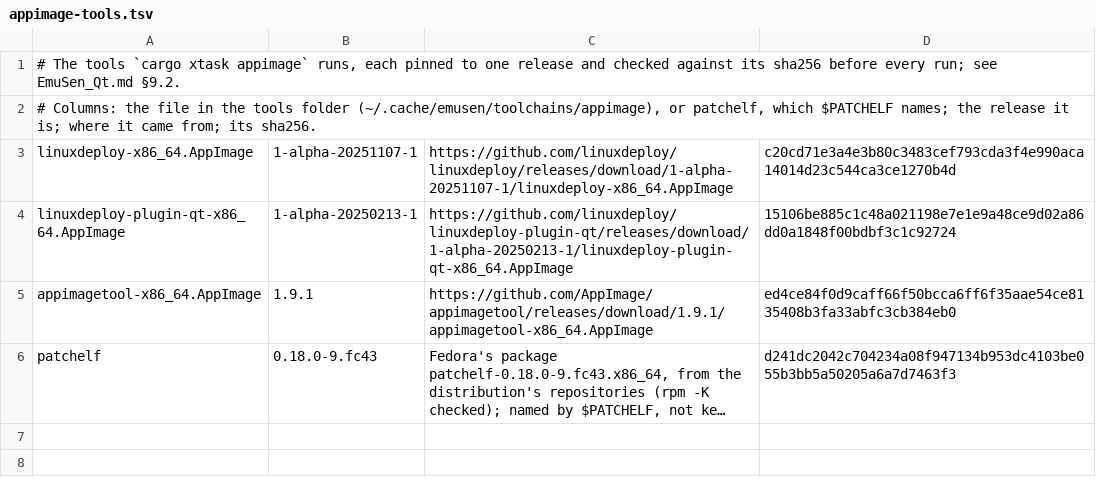
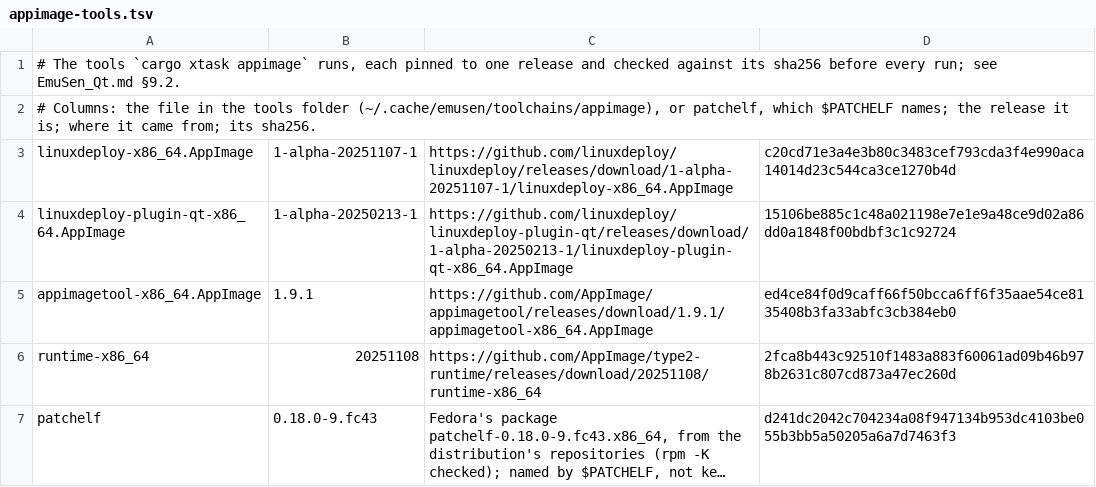
Before and after one commit to RedQuE3n/EmuSen, a TSV file: xtask/appimage-tools.tsv, drawn as a sheet; long unchanged cells end in …; the diff names each change by its address in the sheet, - before the commit and + after, or states it on an @@ line.

Commit message:
The AppImage build packs with a pinned, checksummed type2 runtime: the xtask checks runtime-x86_64 against appimage-tools.tsv and hands it to appimagetool with --runtime-file, so packing no longer downloads anything; EmuSen_Qt.md §9.2

```diff
--- a/xtask/appimage-tools.tsv
+++ b/xtask/appimage-tools.tsv
+row 6: runtime-x86_64 | 20251108 | https://github.com/AppImage/type2-runtime/releases/download/20251108/runtime-x86_64 | 2fca8b443c92510f1483a883f60061ad09b46b978b2631c807cd873a47ec260d
```
Also changed, not shown: 2 other files.
